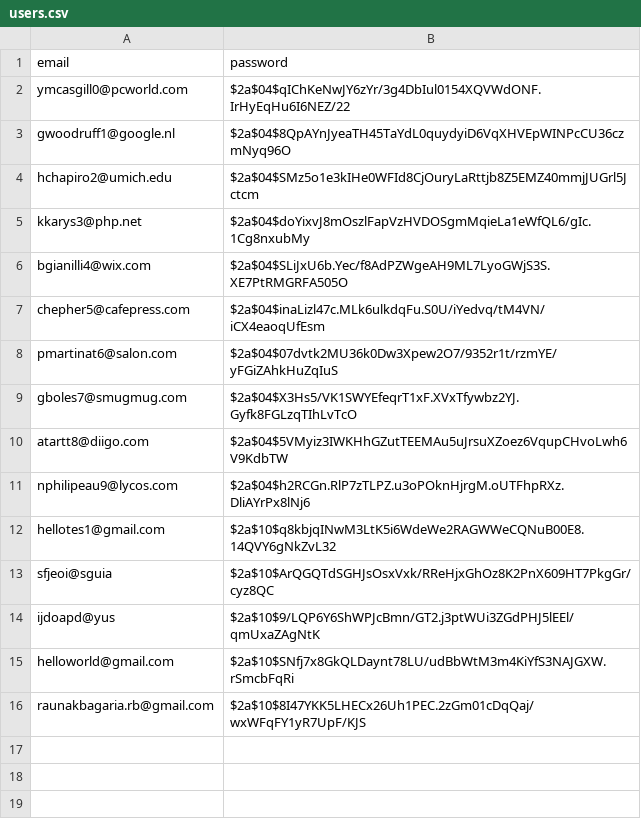
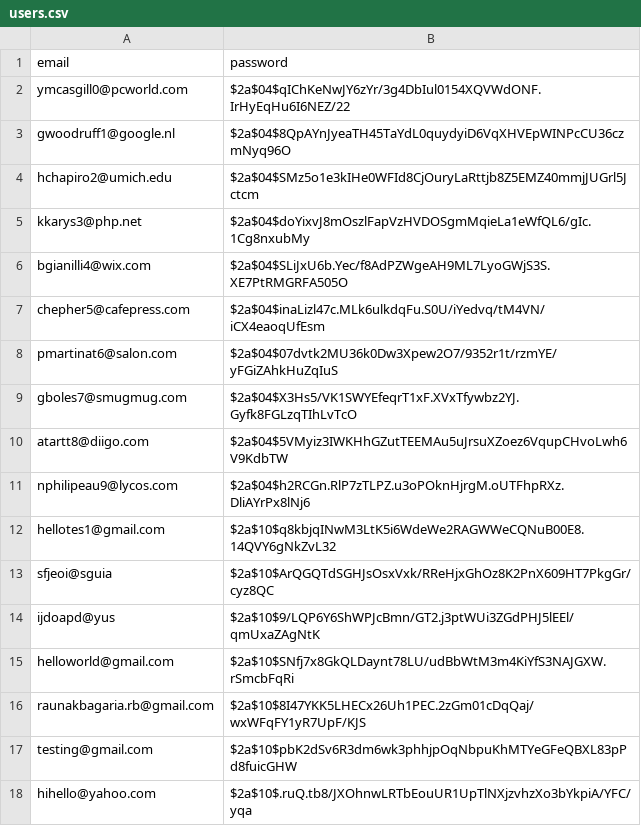
Before and after one commit to purvas2005/The-Pawfect-Match, a CSV file: server/data/users.csv, drawn as a sheet.

```diff
--- a/server/data/users.csv
+++ b/server/data/users.csv
@@ -16 +16,3 @@ helloworld@gmail.com,$2a$10$SNfj7x8GkQLDaynt78LU/udBbWtM3m4KiYfS3NAJGXW.rSmcbFqR
 raunakbagaria.rb@gmail.com,$2a$10$8I47YKK5LHECx26Uh1PEC.2zGm01cDqQaj/wxWFqFY1yR7UpF/KJS
+testing@gmail.com,$2a$10$pbK2dSv6R3dm6wk3phhjpOqNbpuKhMTYeGFeQBXL83pPd8fuicGHW
+hihello@yahoo.com,$2a$10$.ruQ.tb8/JXOhnwLRTbEouUR1UpTlNXjzvhzXo3bYkpiA/YFC/yqa
```
Also changed, not shown: 15 other files.
